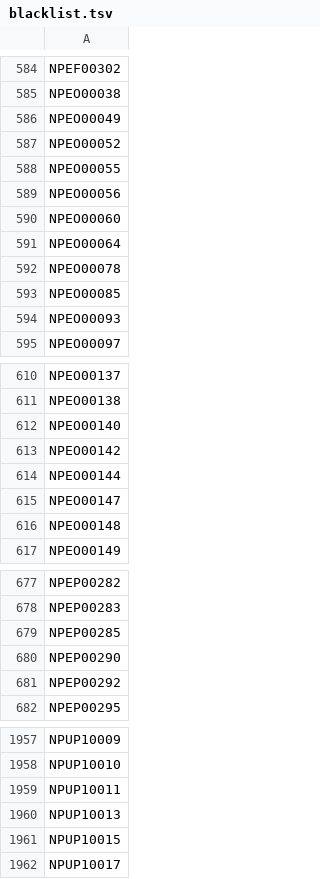
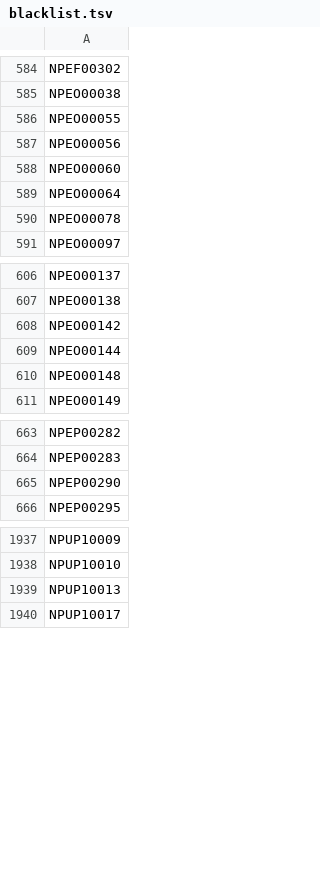
Before and after one commit to PS3-Pro/PSN-Content, a TSV file: resources/database/covers/blacklist.tsv, drawn as a sheet; only a part is shown, gaps mark what is left out; removed rows and columns are numbered as before the commit, all else as after; the diff covers the shown part only; the diff names each change by its address in the sheet, - before the commit and + after, or states it on an @@ line.

```diff
--- a/resources/database/covers/blacklist.tsv
+++ b/resources/database/covers/blacklist.tsv
-row 586: NPEO00049
-row 587: NPEO00052
-row 593: NPEO00085
-row 594: NPEO00093
-row 612: NPEO00140
-row 615: NPEO00147
-row 679: NPEP00285
-row 681: NPEP00292
-row 1959: NPUP10011
-row 1961: NPUP10015
```
Also changed, not shown: 1 added row and 13 removed rows elsewhere in this file.
